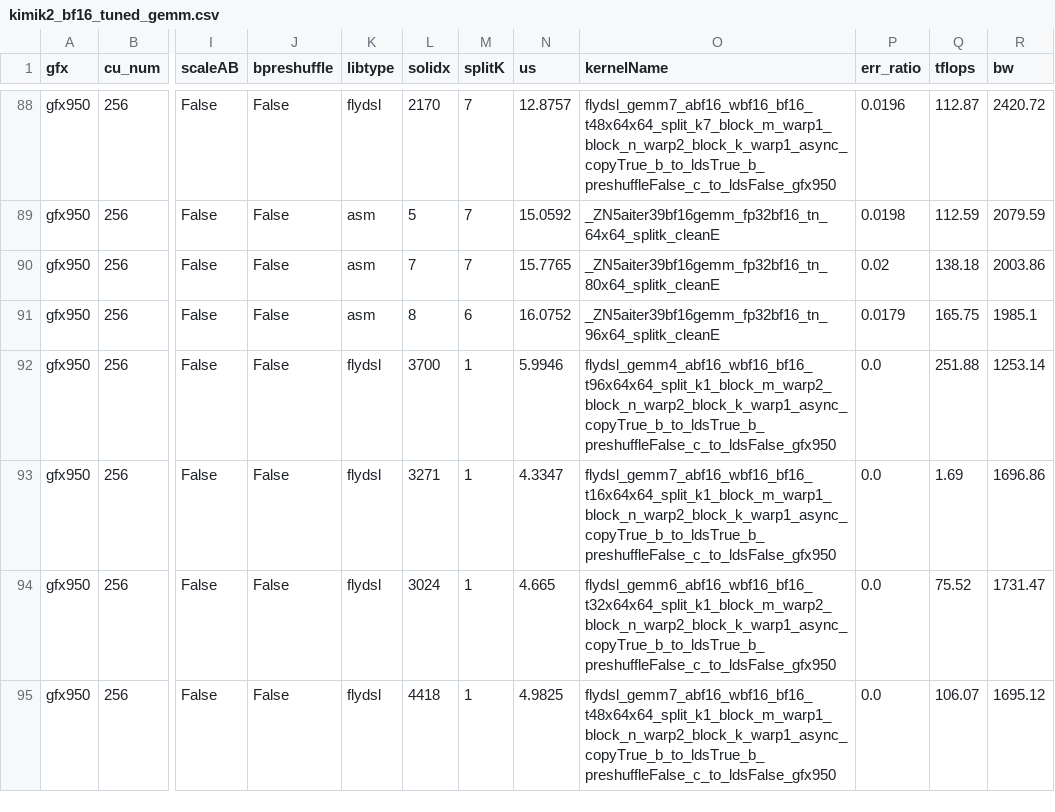
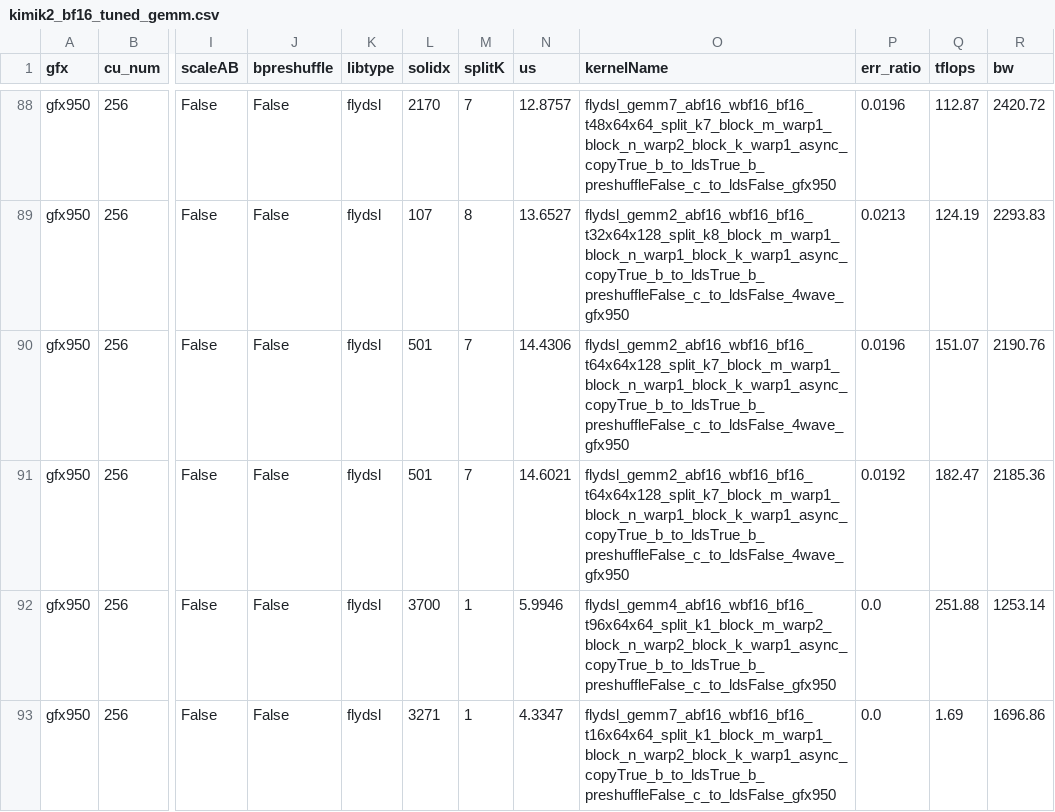
Before and after one commit to yuychang/aiter, a CSV file: aiter/configs/model_configs/kimik2_bf16_tuned_gemm.csv, drawn as a sheet; only a part is shown, gaps mark what is left out; the shorter side is filled out with more unchanged rows; the diff covers the shown part only; the diff names each change by its address in the sheet, - before the commit and + after, or states it on an @@ line.

Commit message:
perf: integrate 4wave hgemm kernel to tuner
Co-authored-by: Yankui Wang <yankui87@sjtu.edu.cn>

```diff
--- a/aiter/configs/model_configs/kimik2_bf16_tuned_gemm.csv
+++ b/aiter/configs/model_configs/kimik2_bf16_tuned_gemm.csv
-K89:K91 (libtype): asm
+K89:K91 (libtype): flydsl
-L89 (solidx): 5
+L89 (solidx): 107
-M89 (splitK): 7
+M89 (splitK): 8
-N89 (us): 15.0592
+N89 (us): 13.6527
-O89 (kernelName): _ZN5aiter39bf16gemm_fp32bf16_tn_64x64_splitk_cleanE
+O89 (kernelName): flydsl_gemm2_abf16_wbf16_bf16_t32x64x128_split_k8_block_m_warp1_block_n_warp1_block_k_warp1_async_copyTrue_b_to_ldsTrue_b_preshuffleFalse_c_to_ldsFalse_4wave_gfx950
-P89 (err_ratio): 0.0198
+P89 (err_ratio): 0.0213
-Q89 (tflops): 112.59
+Q89 (tflops): 124.19
-R89 (bw): 2079.59
+R89 (bw): 2293.83
-L90 (solidx): 7
+L90 (solidx): 501
-N90 (us): 15.7765
+N90 (us): 14.4306
-O90 (kernelName): _ZN5aiter39bf16gemm_fp32bf16_tn_80x64_splitk_cleanE
+O90 (kernelName): flydsl_gemm2_abf16_wbf16_bf16_t64x64x128_split_k7_block_m_warp1_block_n_warp1_block_k_warp1_async_copyTrue_b_to_ldsTrue_b_preshuffleFalse_c_to_ldsFalse_4wave_gfx950
-P90 (err_ratio): 0.02
+P90 (err_ratio): 0.0196
-Q90 (tflops): 138.18
+Q90 (tflops): 151.07
-R90 (bw): 2003.86
+R90 (bw): 2190.76
-L91 (solidx): 8
+L91 (solidx): 501
-M91 (splitK): 6
+M91 (splitK): 7
-N91 (us): 16.0752
+N91 (us): 14.6021
-O91 (kernelName): _ZN5aiter39bf16gemm_fp32bf16_tn_96x64_splitk_cleanE
+O91 (kernelName): flydsl_gemm2_abf16_wbf16_bf16_t64x64x128_split_k7_block_m_warp1_block_n_warp1_block_k_warp1_async_copyTrue_b_to_ldsTrue_b_preshuffleFalse_c_to_ldsFalse_4wave_gfx950
-P91 (err_ratio): 0.0179
+P91 (err_ratio): 0.0192
-Q91 (tflops): 165.75
+Q91 (tflops): 182.47
-R91 (bw): 1985.1
+R91 (bw): 2185.36
```
Also changed, not shown: 31 edited cells elsewhere in this file, aiter/configs/model_configs/kimi_bf16_tuned_gemm.csv, 2 other files.
